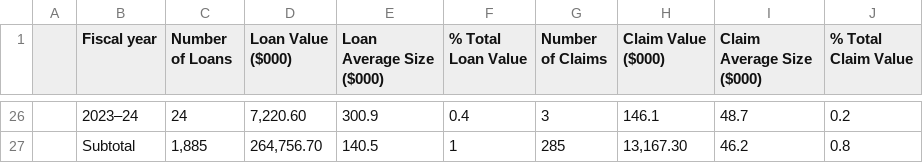
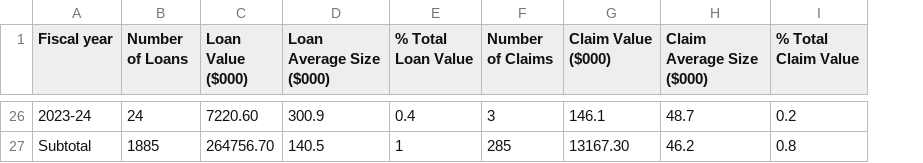
Before and after one commit to Mathemusician1729/Data-Science-Competition-Problem, a CSV file: loans_and_claims_real_estate.csv, drawn as a sheet; only a part is shown, gaps mark what is left out; removed rows and columns are numbered as before the commit, all else as after; ↵ is a line break in a cell; the diff covers the shown part only; the diff names each change by its address in the sheet, - before the commit and + after, or states it on an @@ line.

```diff
--- a/loans_and_claims_real_estate.csv
+++ b/loans_and_claims_real_estate.csv
-column A, empty
-column D (Loan Value ($000)), rows 26-27: 7,220.60 | 264,756.70
+column C (Loan Value ($000)), rows 26-27: 7220.60 | 264756.70
-D1: Loan Average Size ↵ ($000)
+D1: Loan Average Size ($000)
-E1: % Total ↵ Loan Value
+E1: % Total Loan Value
-G1: Claim Value ↵ ($000)
+G1: Claim Value ($000)
-H1: Claim Average Size ↵ ($000)
+H1: Claim Average Size ($000)
-I1: % Total ↵ Claim Value
+I1: % Total Claim Value
-A26 (Fiscal year): 2023–24
+A26 (Fiscal year): 2023-24
-B27 (Number of Loans): 1,885
+B27 (Number of Loans): 1885
-G27 (Claim Value ($000)): 13,167.30
+G27 (Claim Value ($000)): 13167.30
```
Also changed, not shown: 29 edited cells elsewhere in this file, loans_and_claims_by_property.csv.
